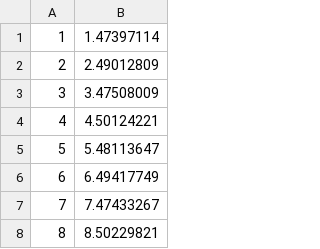
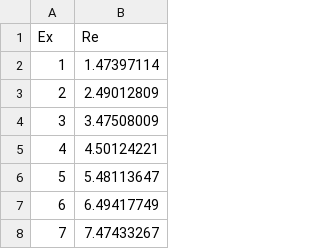
Before and after one commit to JannikB5825/GrafanaDataSource, a CSV file: out.csv, drawn as a sheet; only a part is shown; the shorter side is filled out with more unchanged rows.

Commit message:
Update out.csv

```diff
--- a/out.csv
+++ b/out.csv
@@ -1 +1,2 @@
+Ex;Re
 1;1.47397114
```
